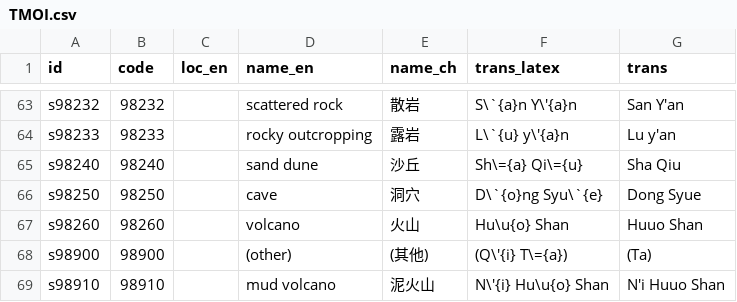
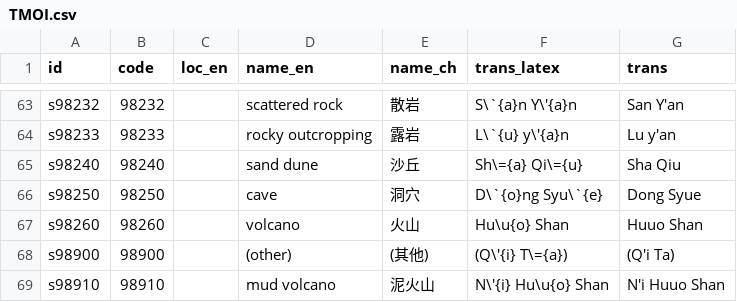
Before and after one commit to geoont/datastd3, a CSV file: TMOI.csv, drawn as a sheet; only a part is shown, gaps mark what is left out.

Commit message:
Update TMOI.csv

```diff
--- a/TMOI.csv
+++ b/TMOI.csv
@@ -67,3 +67,3 @@ s98250,98250,,cave,洞穴,D\`{o}ng Syu\`{e},Dong Syue
 s98260,98260,,volcano,火山,Hu\u{o} Shan,Huuo Shan
-s98900,98900,,(other),(其他),(Q\'{i} T\={a}),(Ta)
+s98900,98900,,(other),(其他),(Q\'{i} T\={a}),(Q'i Ta)
 s98910,98910,,mud volcano,泥火山,N\'{i} Hu\u{o} Shan,N'i Huuo Shan
```
